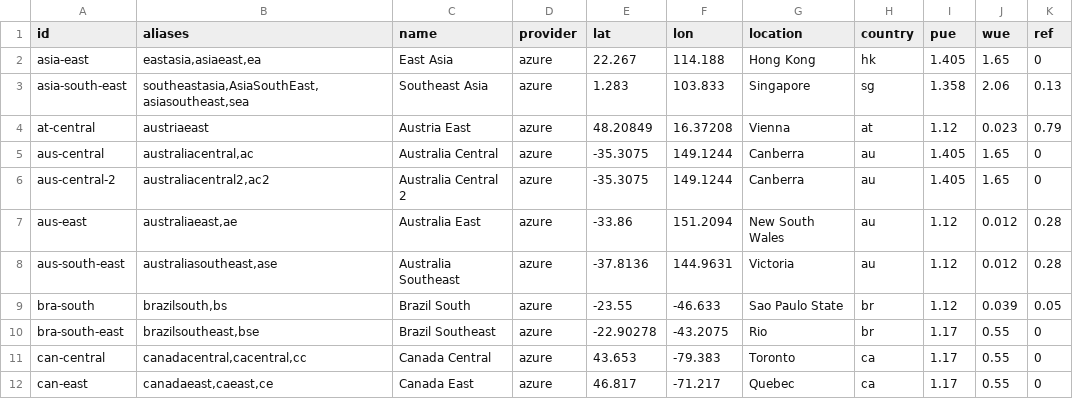
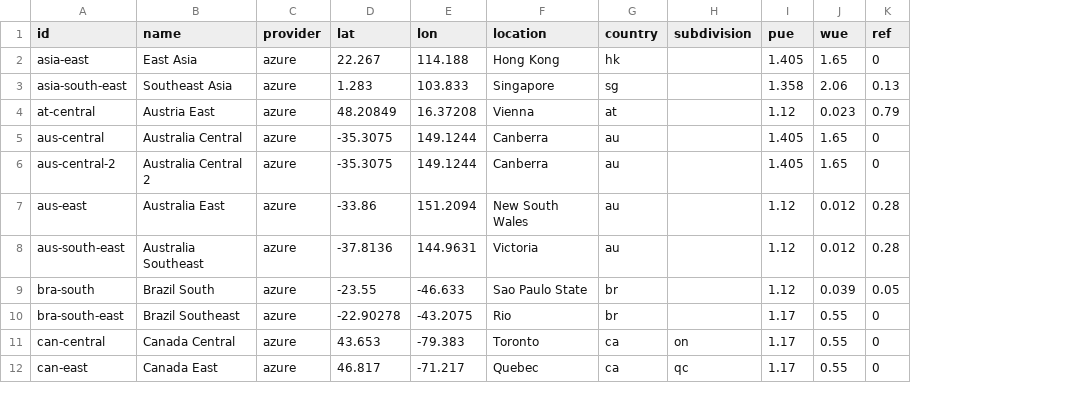
Before and after one commit to digital4better/data, a CSV file: data/cloud/azure-regions.csv, drawn as a sheet; only a part is shown; removed rows and columns are numbered as before the commit, all else as after; the diff names each change by its address in the sheet, - before the commit and + after, or states it on an @@ line.

Commit message:
added missing subdivision in cloud regions

```diff
--- a/data/cloud/azure-regions.csv
+++ b/data/cloud/azure-regions.csv
-column B (aliases), rows 2-12: eastasia,asiaeast,ea | southeastasia,AsiaSouthEast,asiasoutheast,sea | austriaeast | australiacentral,ac | australiacentral2,ac2 | australiaeast,ae | australiasoutheast,ase | brazilsouth,bs | brazilsoutheast,bse | canadacentral,cacentral,cc | canadaeast,caeast,ce
+column H (subdivision), rows 11-12: on | qc
```
Also changed, not shown: data/cloud/aws-regions.csv, data/cloud/gcp-regions.csv, 1 other file.
